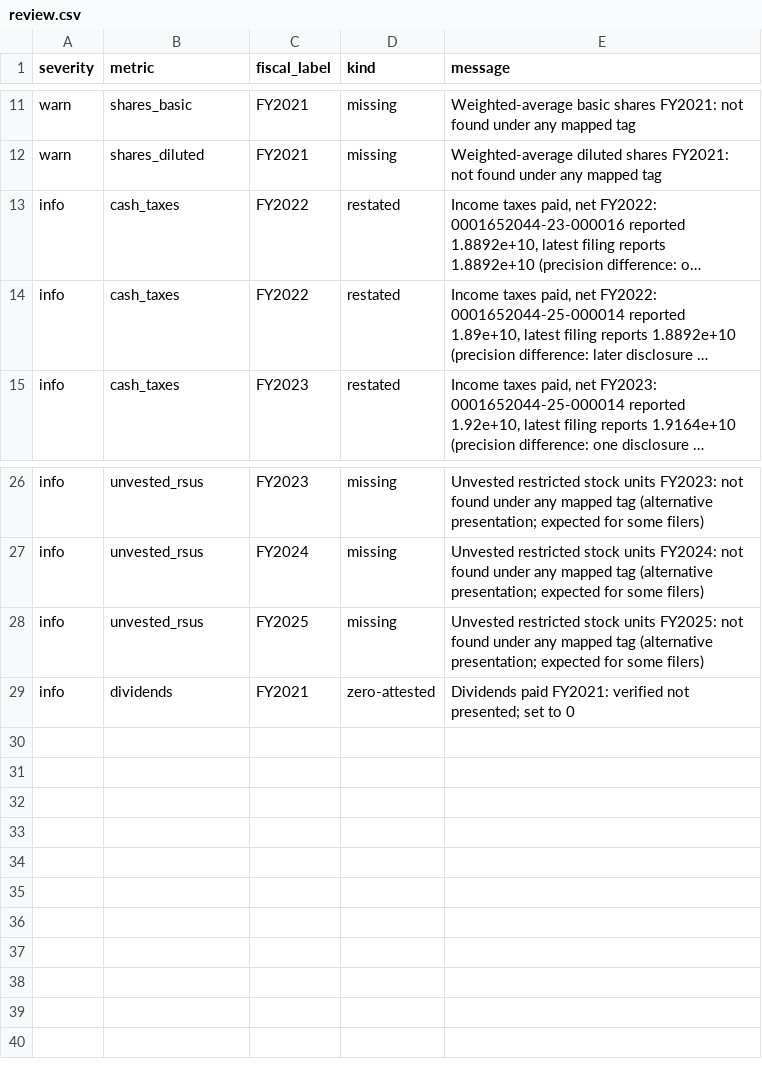
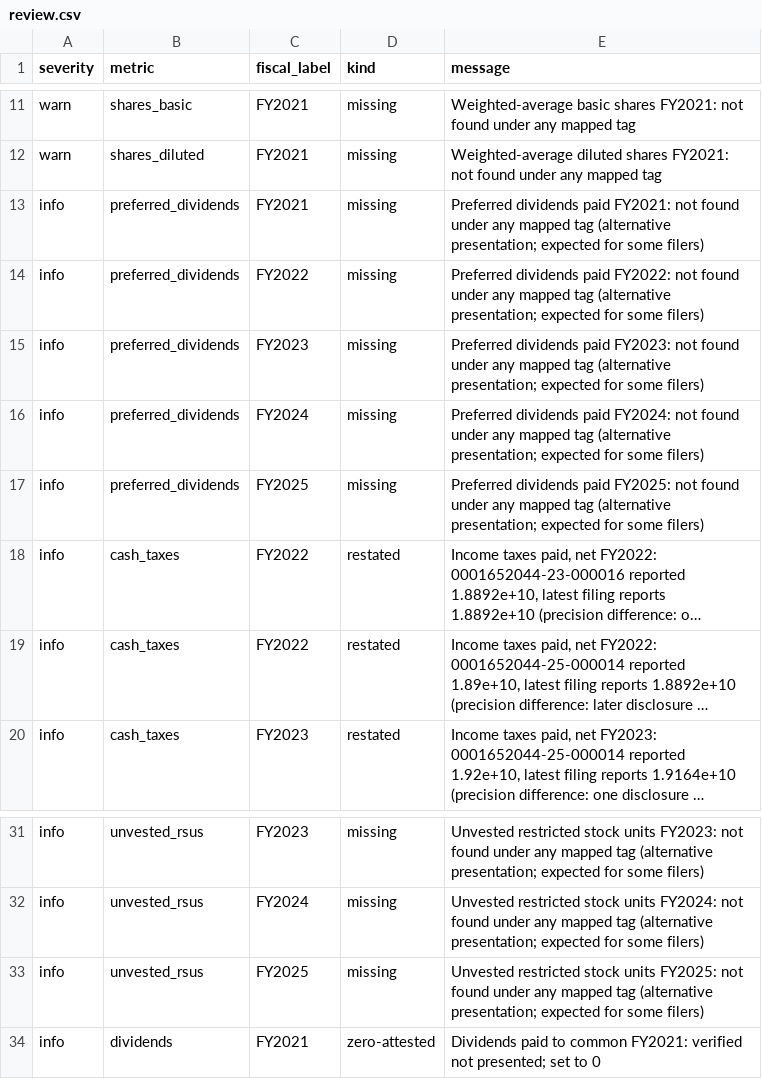
Before and after one commit to Dhruvjain35/wharton-model, a CSV file: reports/GOOGL/tables/review.csv, drawn as a sheet; only a part is shown, gaps mark what is left out; long unchanged cells end in …; addresses are those after the commit; the diff names each change by its address in the sheet, - before the commit and + after, or states it on an @@ line.

```diff
--- a/reports/GOOGL/tables/review.csv
+++ b/reports/GOOGL/tables/review.csv
+row 13: info | preferred_dividends | FY2021 | missing | Preferred dividends paid FY2021: not found under any mapped tag (alternative presentation; expected for some filers)
+row 14: info | preferred_dividends | FY2022 | missing | Preferred dividends paid FY2022: not found under any mapped tag (alternative presentation; expected for some filers)
+row 15: info | preferred_dividends | FY2023 | missing | Preferred dividends paid FY2023: not found under any mapped tag (alternative presentation; expected for some filers)
+row 16: info | preferred_dividends | FY2024 | missing | Preferred dividends paid FY2024: not found under any mapped tag (alternative presentation; expected for some filers)
+row 17: info | preferred_dividends | FY2025 | missing | Preferred dividends paid FY2025: not found under any mapped tag (alternative presentation; expected for some filers)
-E34 (message): Dividends paid FY2021: verified…
+E34 (message): Dividends paid to common FY2021: verified…
```
Also changed, not shown: reports/GOOGL/tables/eps_bridge.csv, reports/GOOGL/tables/reconciliation.csv, 45 other files.
